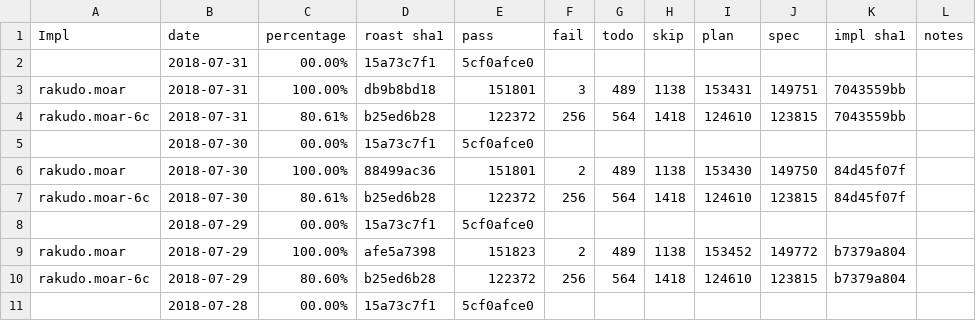
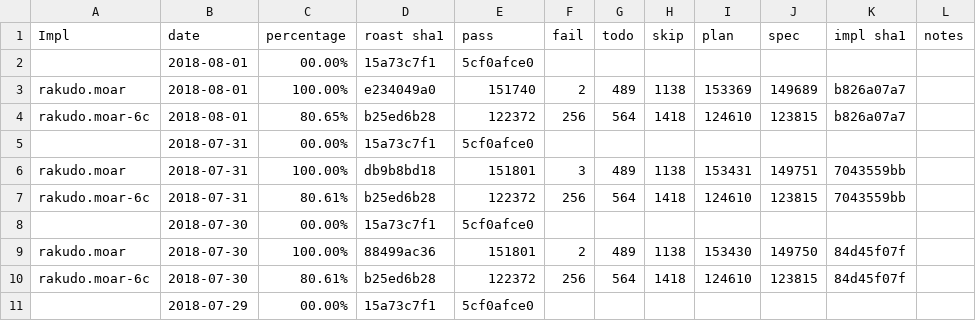
Before and after one commit to usev6/perl6-roast-data, a CSV file: perl6_pass_rates.csv, drawn as a sheet; only a part is shown; the shorter side is filled out with more unchanged rows; the diff names each change by its address in the sheet, - before the commit and + after, or states it on an @@ line.

```diff
--- a/perl6_pass_rates.csv
+++ b/perl6_pass_rates.csv
+row 2:  | 2018-08-01 | 00.00% | 15a73c7f1 | 5cf0afce0
+row 3: rakudo.moar | 2018-08-01 | 100.00% | e234049a0 | 151740 | 2 | 489 | 1138 | 153369 | 149689 | b826a07a7
+row 4: rakudo.moar-6c | 2018-08-01 | 80.65% | b25ed6b28 | 122372 | 256 | 564 | 1418 | 124610 | 123815 | b826a07a7
```
Also changed, not shown: 2 other files.
